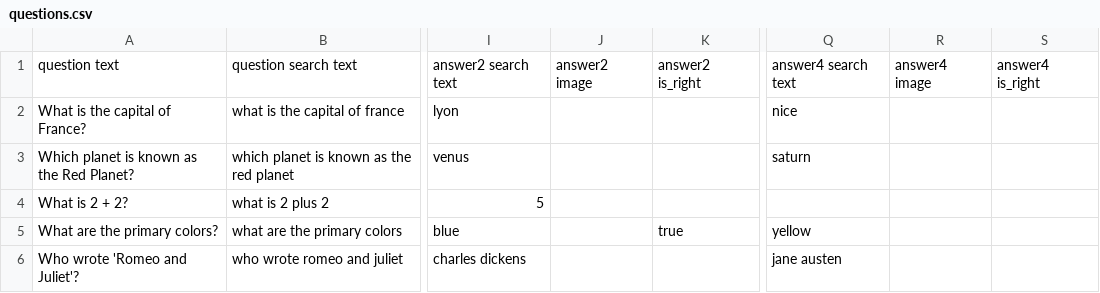
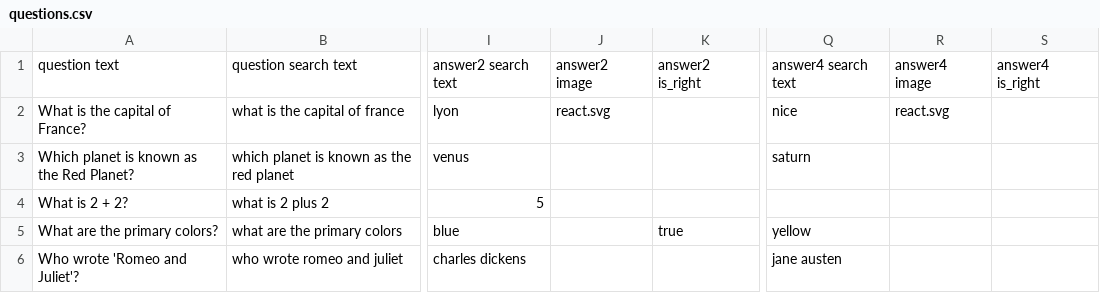
Before and after one commit to BangDev-Ryu/ThiTracNghiem, a CSV file: wip-panel-lam-bai/questions.csv, drawn as a sheet; only a part is shown, gaps mark what is left out; the diff names each change by its address in the sheet, - before the commit and + after, or states it on an @@ line.

```diff
--- a/wip-panel-lam-bai/questions.csv
+++ b/wip-panel-lam-bai/questions.csv
-J2: (empty)
+J2: react.svg
-R2: (empty)
+R2: react.svg
```
Also changed, not shown: 7 other files.
